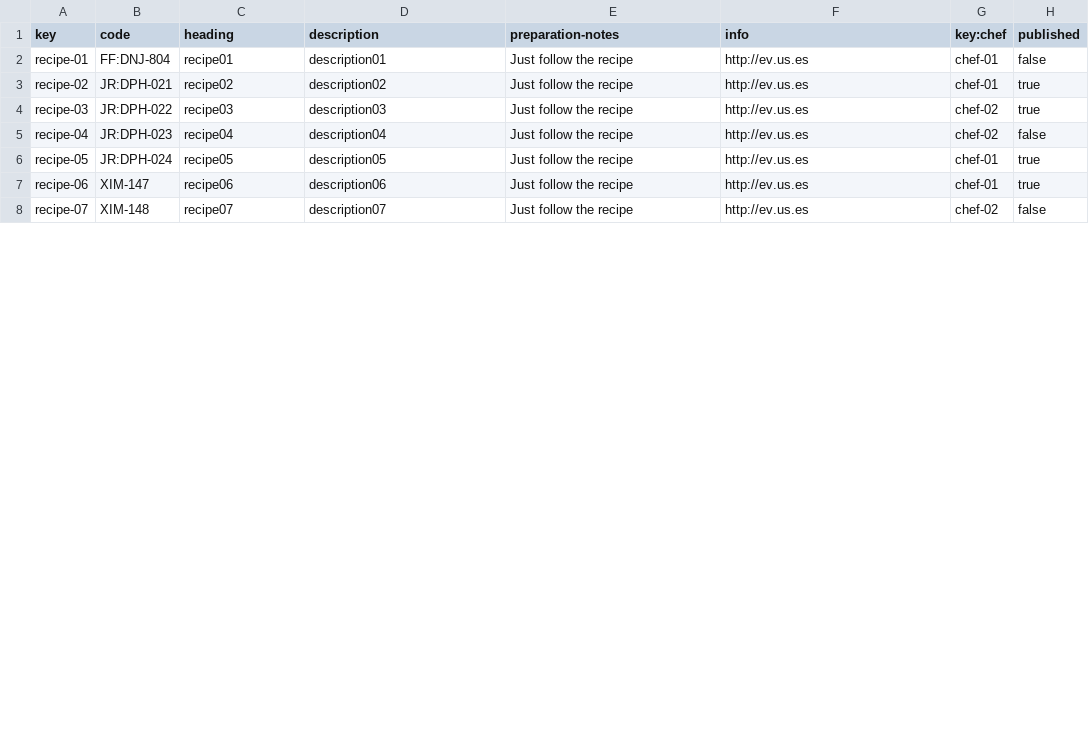
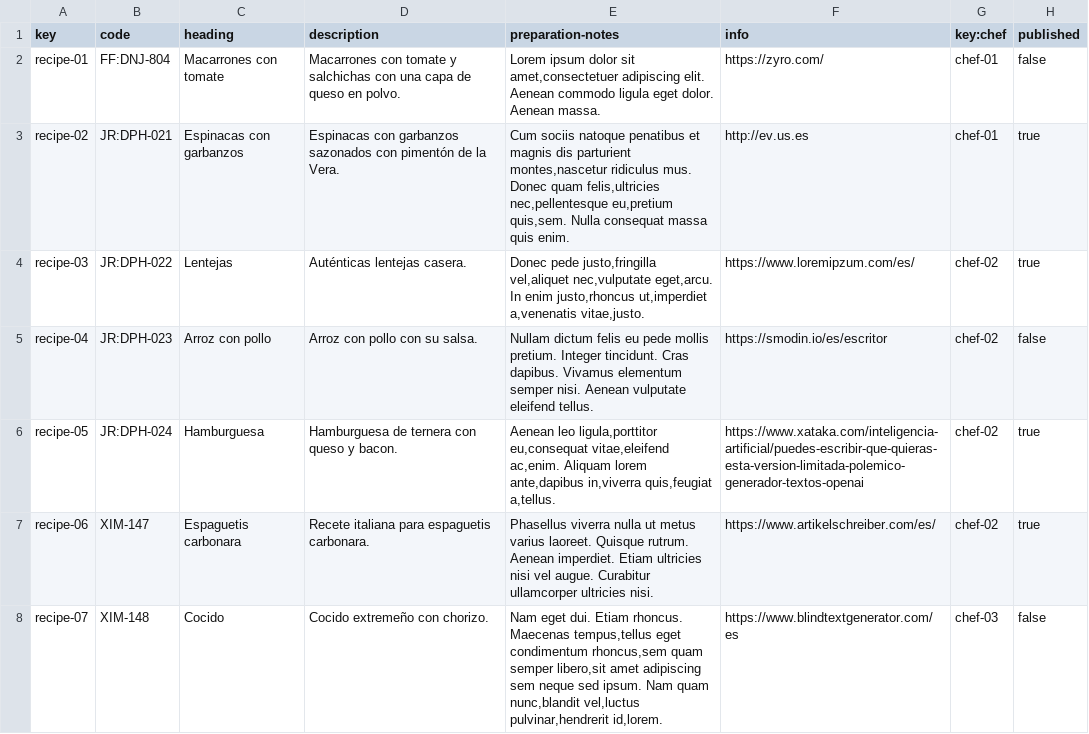
Before and after one commit to antsolismir/Acme-Recipes-Individual, a CSV file: src/main/webapp/WEB-INF/resources/sample-data/recipe.csv, drawn as a sheet; only a part is shown; the diff covers the shown part only.

```diff
--- a/src/main/webapp/WEB-INF/resources/sample-data/recipe.csv
+++ b/src/main/webapp/WEB-INF/resources/sample-data/recipe.csv
@@ -1,8 +1,8 @@
 key,code,heading,description,preparation-notes,info,key:chef,published
-recipe-01,FF:DNJ-804,recipe01,description01,Just follow the recipe,http://ev.us.es,chef-01,false
-recipe-02,JR:DPH-021,recipe02,description02,Just follow the recipe,http://ev.us.es,chef-01,true
-recipe-03,JR:DPH-022,recipe03,description03,Just follow the recipe,http://ev.us.es,chef-02,true
-recipe-04,JR:DPH-023,recipe04,description04,Just follow the recipe,http://ev.us.es,chef-02,false
-recipe-05,JR:DPH-024,recipe05,description05,Just follow the recipe,http://ev.us.es,chef-01,true
-recipe-06,XIM-147,recipe06,description06,Just follow the recipe,http://ev.us.es,chef-01,true
-recipe-07,XIM-148,recipe07,description07,Just follow the recipe,http://ev.us.es,chef-02,false
+recipe-01,FF:DNJ-804,Macarrones con tomate,Macarrones con tomate y salchichas con una capa de queso en polvo.,"Lorem ipsum dolor sit amet,consectetuer adipiscing elit. Aenean commodo ligula eget dolor. Aenean massa.",https://zyro.com/,chef-01,false
+recipe-02,JR:DPH-021,Espinacas con garbanzos,Espinacas con garbanzos sazonados con pimentón de la Vera.,"Cum sociis natoque penatibus et magnis dis parturient montes,nascetur ridiculus mus. Donec quam felis,ultricies nec,pellentesque eu,pretium quis,sem. Nulla consequat massa quis enim.",http://ev.us.es,chef-01,true
+recipe-03,JR:DPH-022,Lentejas,Auténticas lentejas casera.,"Donec pede justo,fringilla vel,aliquet nec,vulputate eget,arcu. In enim justo,rhoncus ut,imperdiet a,venenatis vitae,justo.",https://www.loremipzum.com/es/,chef-02,true
+recipe-04,JR:DPH-023,Arroz con pollo,Arroz con pollo con su salsa.,Nullam dictum felis eu pede mollis pretium. Integer tincidunt. Cras dapibus. Vivamus elementum semper nisi. Aenean vulputate eleifend tellus.,https://smodin.io/es/escritor,chef-02,false
+recipe-05,JR:DPH-024,Hamburguesa,Hamburguesa de ternera con queso y bacon.,"Aenean leo ligula,porttitor eu,consequat vitae,eleifend ac,enim. Aliquam lorem ante,dapibus in,viverra quis,feugiat a,tellus.",https://www.xataka.com/inteligencia-artificial/puedes-escribir-que-quieras-esta-version-limitada-polemico-generador-textos-openai,chef-02,true
+recipe-06,XIM-147,Espaguetis carbonara,Recete italiana para espaguetis carbonara.,Phasellus viverra nulla ut metus varius laoreet. Quisque rutrum. Aenean imperdiet. Etiam ultricies nisi vel augue. Curabitur ullamcorper ultricies nisi.,https://www.artikelschreiber.com/es/,chef-02,true
+recipe-07,XIM-148,Cocido,Cocido extremeño con chorizo.,"Nam eget dui. Etiam rhoncus. Maecenas tempus,tellus eget condimentum rhoncus,sem quam semper libero,sit amet adipiscing sem neque sed ipsum. Nam quam nunc,blandit vel,luctus pulvinar,hendrerit id,lorem.",https://www.blindtextgenerator.com/es,chef-03,false
```
Also changed, not shown: 19 edited cells elsewhere in this file, 8 other files.
